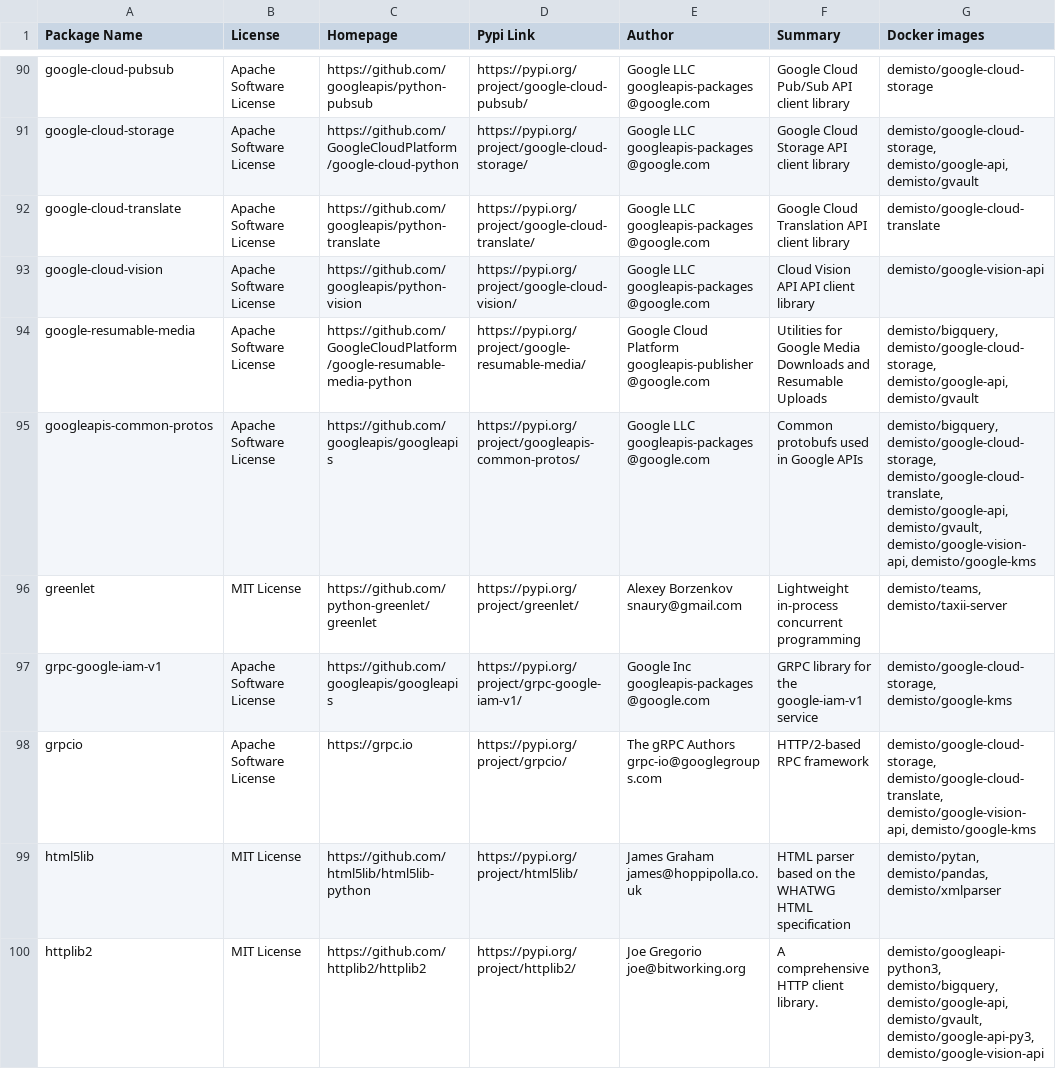
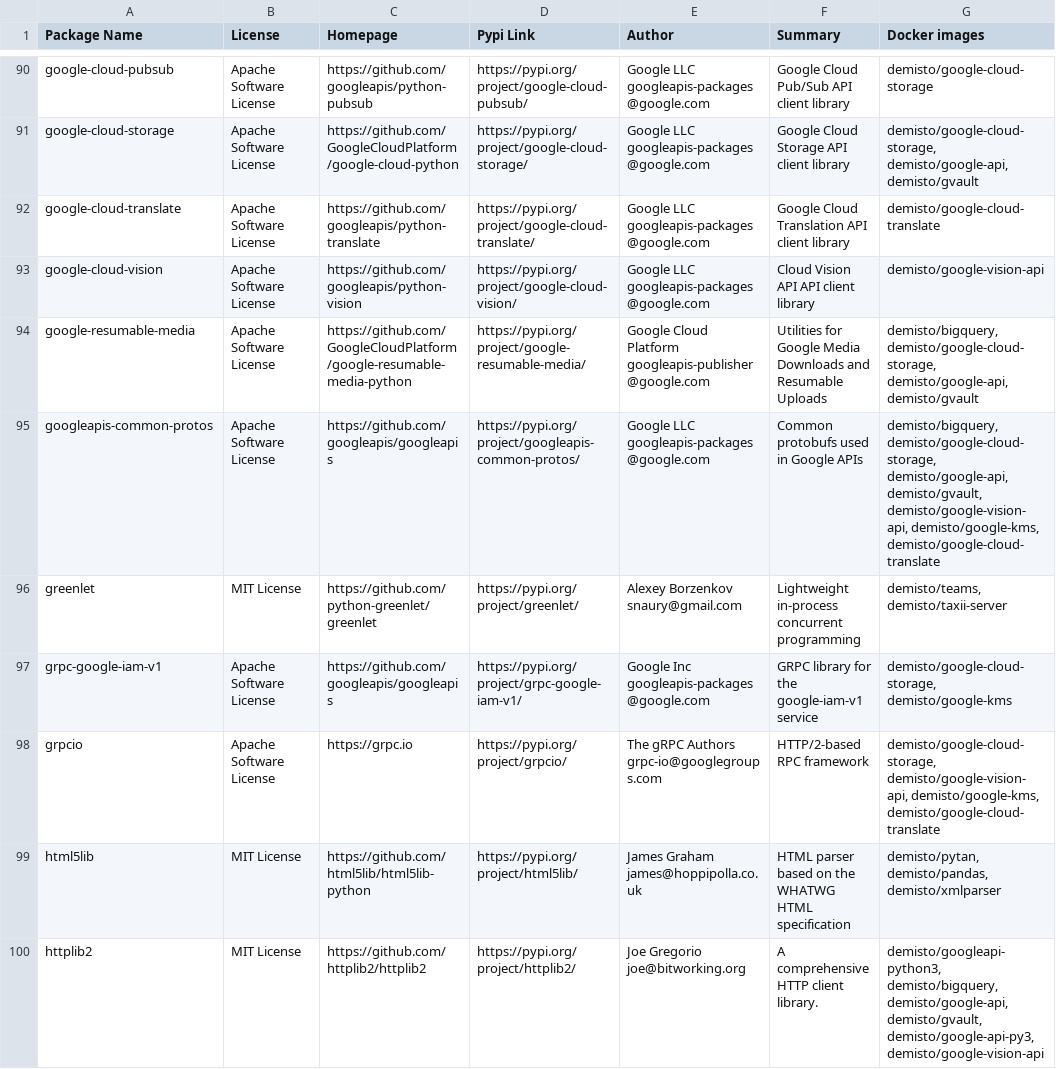
Before and after one commit to yalonso7/dockerfiles, a CSV file: used_packages.csv, drawn as a sheet; only a part is shown, gaps mark what is left out; the diff covers the shown part only.

Commit message:
Tue Feb 25 01:05:24 UTC 2020: automatic docker repository update

```diff
--- a/used_packages.csv
+++ b/used_packages.csv
@@ -94,6 +94,6 @@ google-cloud-vision,Apache Software License,https://github.com/googleapis/python
 google-resumable-media,Apache Software License,https://github.com/GoogleCloudPlatform/google-resumable-media-python,https://pypi.org/project/google-resumable-media/,Google Cloud Platform googleapis-publisher@google.com,Utilities for Google Media Downloads and Resumable Uploads,"demisto/bigquery, demisto/google-cloud-storage, demisto/google-api, demisto/gvault"
-googleapis-common-protos,Apache Software License,https://github.com/googleapis/googleapis,https://pypi.org/project/googleapis-common-protos/,Google LLC googleapis-packages@google.com,Common protobufs used in Google APIs,"demisto/bigquery, demisto/google-cloud-storage, demisto/google-cloud-translate, demisto/google-api, demisto/gvault, demisto/google-vision-api, demisto/google-kms"
+googleapis-common-protos,Apache Software License,https://github.com/googleapis/googleapis,https://pypi.org/project/googleapis-common-protos/,Google LLC googleapis-packages@google.com,Common protobufs used in Google APIs,"demisto/bigquery, demisto/google-cloud-storage, demisto/google-api, demisto/gvault, demisto/google-vision-api, demisto/google-kms, demisto/google-cloud-translate"
 greenlet,MIT License,https://github.com/python-greenlet/greenlet,https://pypi.org/project/greenlet/,Alexey Borzenkov snaury@gmail.com,Lightweight in-process concurrent programming,"demisto/teams, demisto/taxii-server"
 grpc-google-iam-v1,Apache Software License,https://github.com/googleapis/googleapis,https://pypi.org/project/grpc-google-iam-v1/,Google Inc googleapis-packages@google.com,GRPC library for the google-iam-v1 service,"demisto/google-cloud-storage, demisto/google-kms"
-grpcio,Apache Software License,https://grpc.io,https://pypi.org/project/grpcio/,The gRPC Authors grpc-io@googlegroups.com,HTTP/2-based RPC framework,"demisto/google-cloud-storage, demisto/google-cloud-translate, demisto/google-vision-api, demisto/google-kms"
+grpcio,Apache Software License,https://grpc.io,https://pypi.org/project/grpcio/,The gRPC Authors grpc-io@googlegroups.com,HTTP/2-based RPC framework,"demisto/google-cloud-storage, demisto/google-vision-api, demisto/google-kms, demisto/google-cloud-translate"
 html5lib,MIT License,https://github.com/html5lib/html5lib-python,https://pypi.org/project/html5lib/,James Graham james@hoppipolla.co.uk,HTML parser based on the WHATWG HTML specification,"demisto/pytan, demisto/pandas, demisto/xmlparser"
```
Also changed, not shown: 1 removed row and 41 edited cells elsewhere in this file, 23 other files.
